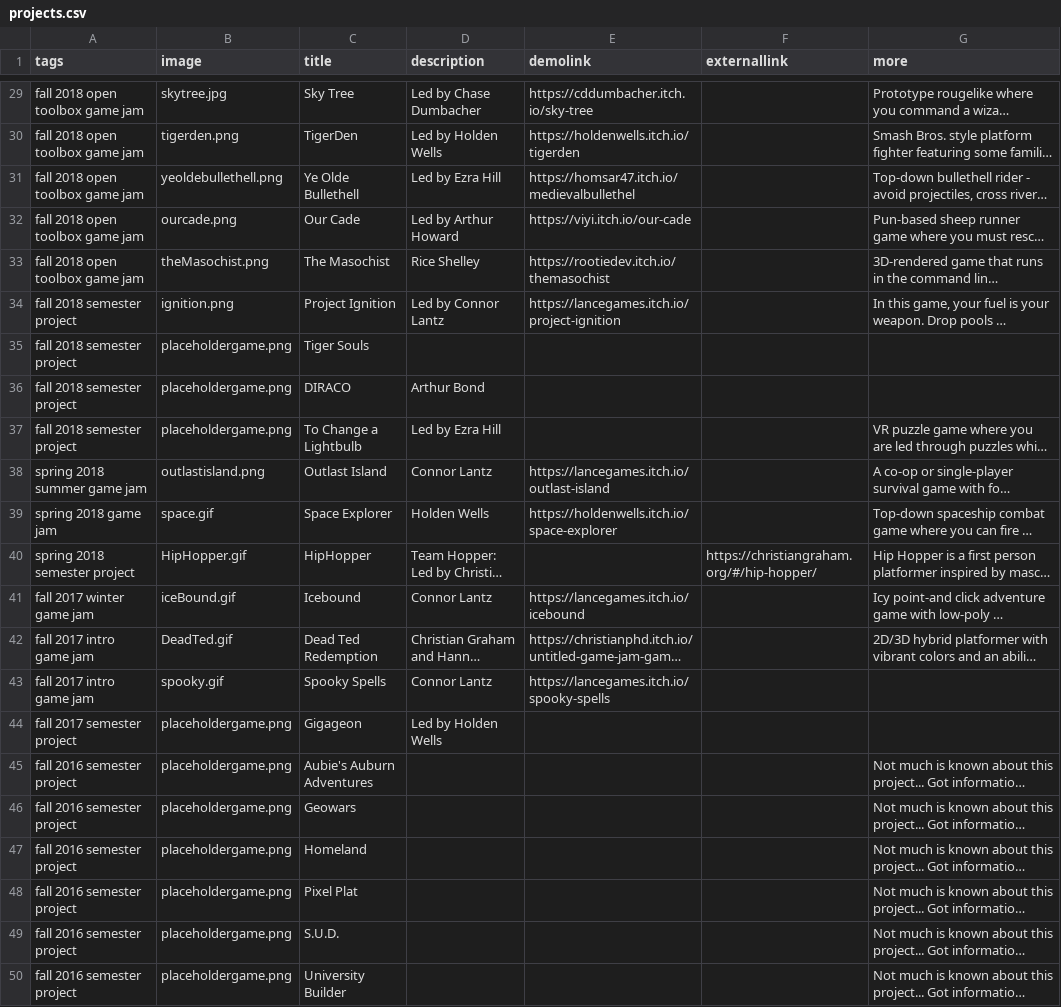
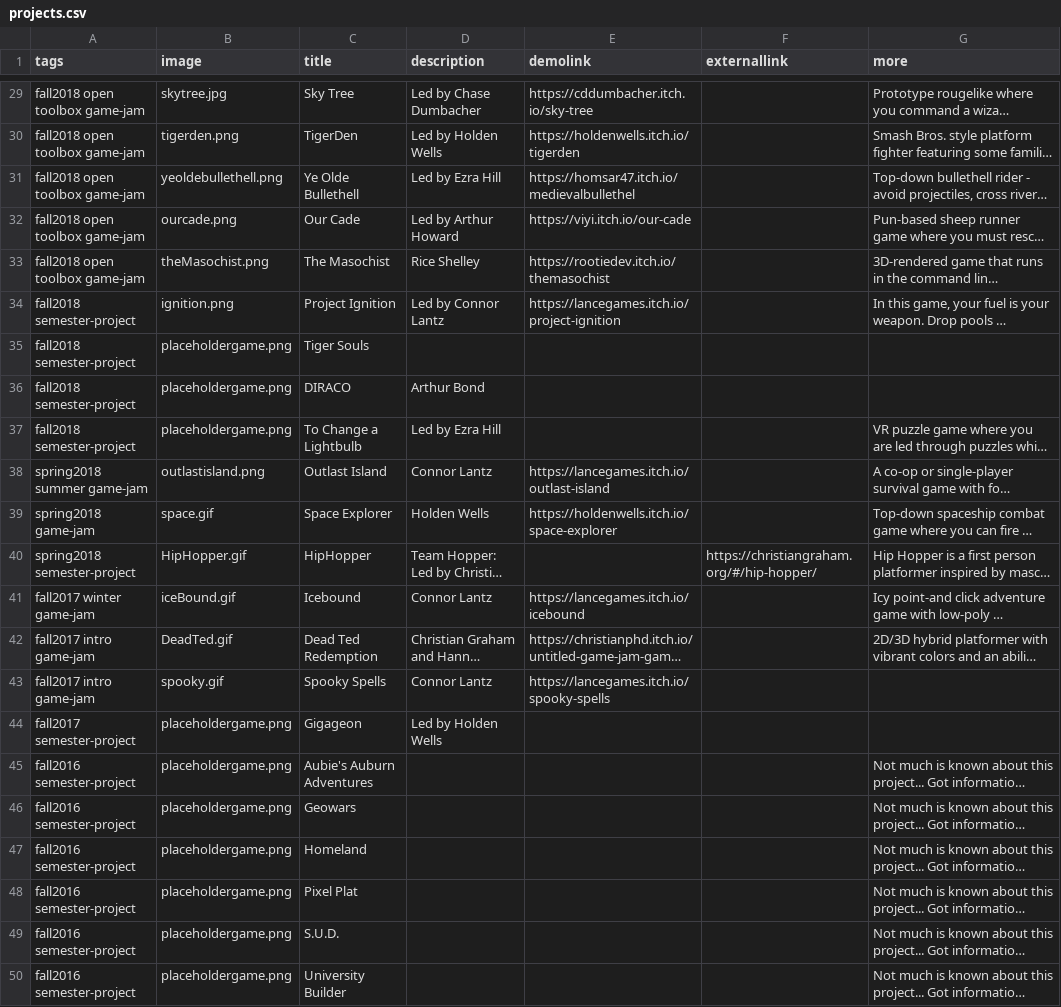
Before and after one commit to autigerdev/autigerdev.github.io, a CSV file: projects.csv, drawn as a sheet; only a part is shown, gaps mark what is left out; long unchanged cells end in …; the diff covers the shown part only; the diff names each change by its address in the sheet, - before the commit and + after, or states it on an @@ line.

```diff
--- a/projects.csv
+++ b/projects.csv
-A29:A33 (tags): fall 2018 open toolbox game jam
+A29:A33 (tags): fall2018 open toolbox game-jam
-A34:A37 (tags): fall 2018 semester project
+A34:A37 (tags): fall2018 semester-project
-A38 (tags): spring 2018 summer game jam
+A38 (tags): spring2018 summer game-jam
-A39 (tags): spring 2018 game jam
+A39 (tags): spring2018 game-jam
-A40 (tags): spring 2018 semester project
+A40 (tags): spring2018 semester-project
-A41 (tags): fall 2017 winter game jam
+A41 (tags): fall2017 winter game-jam
-A42:A43 (tags): fall 2017 intro game jam
+A42:A43 (tags): fall2017 intro game-jam
-A44 (tags): fall 2017 semester project
+A44 (tags): fall2017 semester-project
-A45:A50 (tags): fall 2016 semester project
+A45:A50 (tags): fall2016 semester-project
```
Also changed, not shown: 27 edited cells elsewhere in this file.
